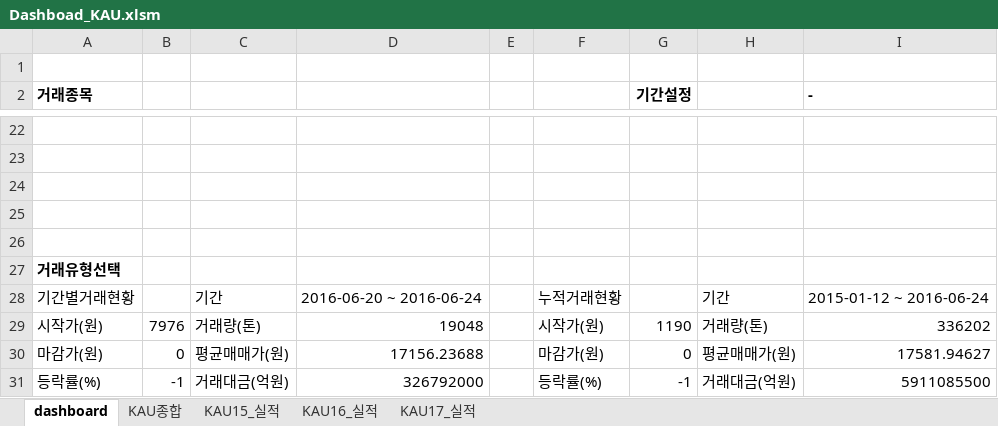
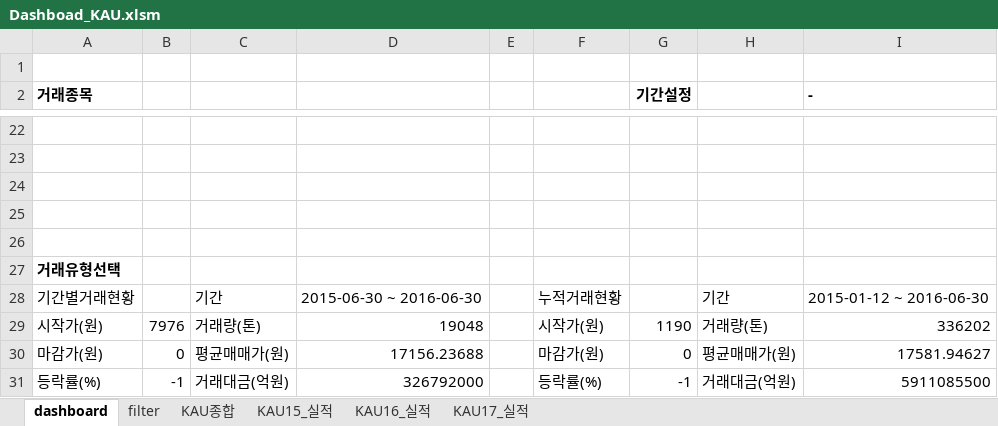
Before and after one commit to Kyeongrok/excel_vba_app_01, an Excel workbook: Dashboad_KAU.xlsm, sheet dashboard, drawn as a sheet; only a part is shown, gaps mark what is left out; values as stored, in another font and other column widths than the file's, no borders; charts and pictures not drawn; the diff names each change by its address in the sheet, - before the commit and + after, or states it on an @@ line.

```diff
--- a/Dashboad_KAU.xlsm (sheet dashboard)
+++ b/Dashboad_KAU.xlsm (sheet dashboard)
+sheet tab: filter
-D28: 2016-06-20 ~ 2016-06-24
+D28: 2015-06-30 ~ 2016-06-30
-I28 (-): 2015-01-12 ~ 2016-06-24
+I28 (-): 2015-01-12 ~ 2016-06-30
```
Also changed, not shown: charts or pictures.
